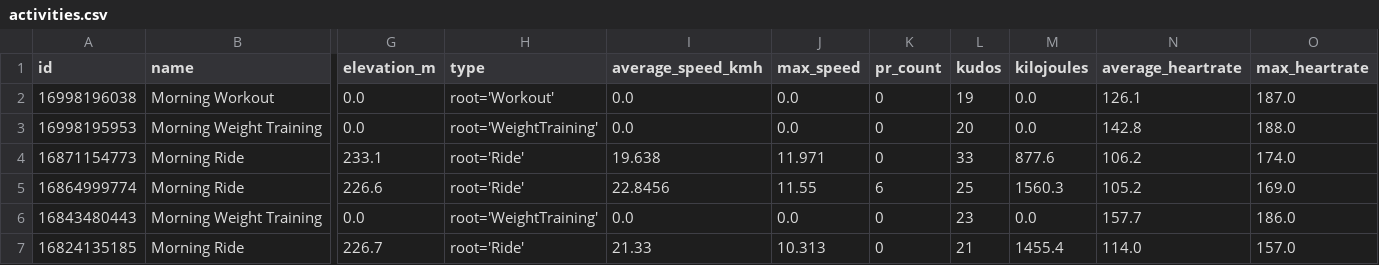
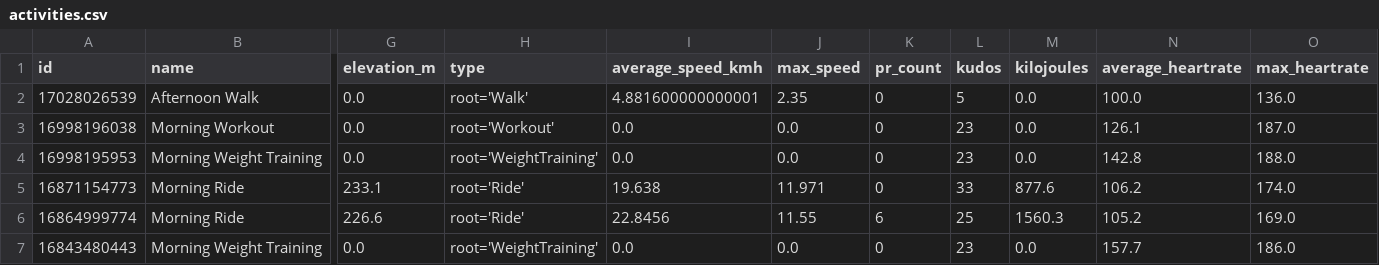
Before and after one commit to ak91hu/ModernHumbleBragDashboard, a CSV file: data/activities.csv, drawn as a sheet; only a part is shown, gaps mark what is left out; the shorter side is filled out with more unchanged rows; addresses are those after the commit; rows hold the shown columns only; the diff names each change by its address in the sheet, - before the commit and + after, or states it on an @@ line.

Commit message:
Auto-update Strava data

```diff
--- a/data/activities.csv
+++ b/data/activities.csv
+row 2: 17028026539 | Afternoon Walk | 0.0 | root='Walk' | 4.881600000000001 | 2.35 | 0 | 5 | 0.0 | 100.0 | 136.0
-L3 (kudos): 19
+L3 (kudos): 23
-L4 (kudos): 20
+L4 (kudos): 23
```
